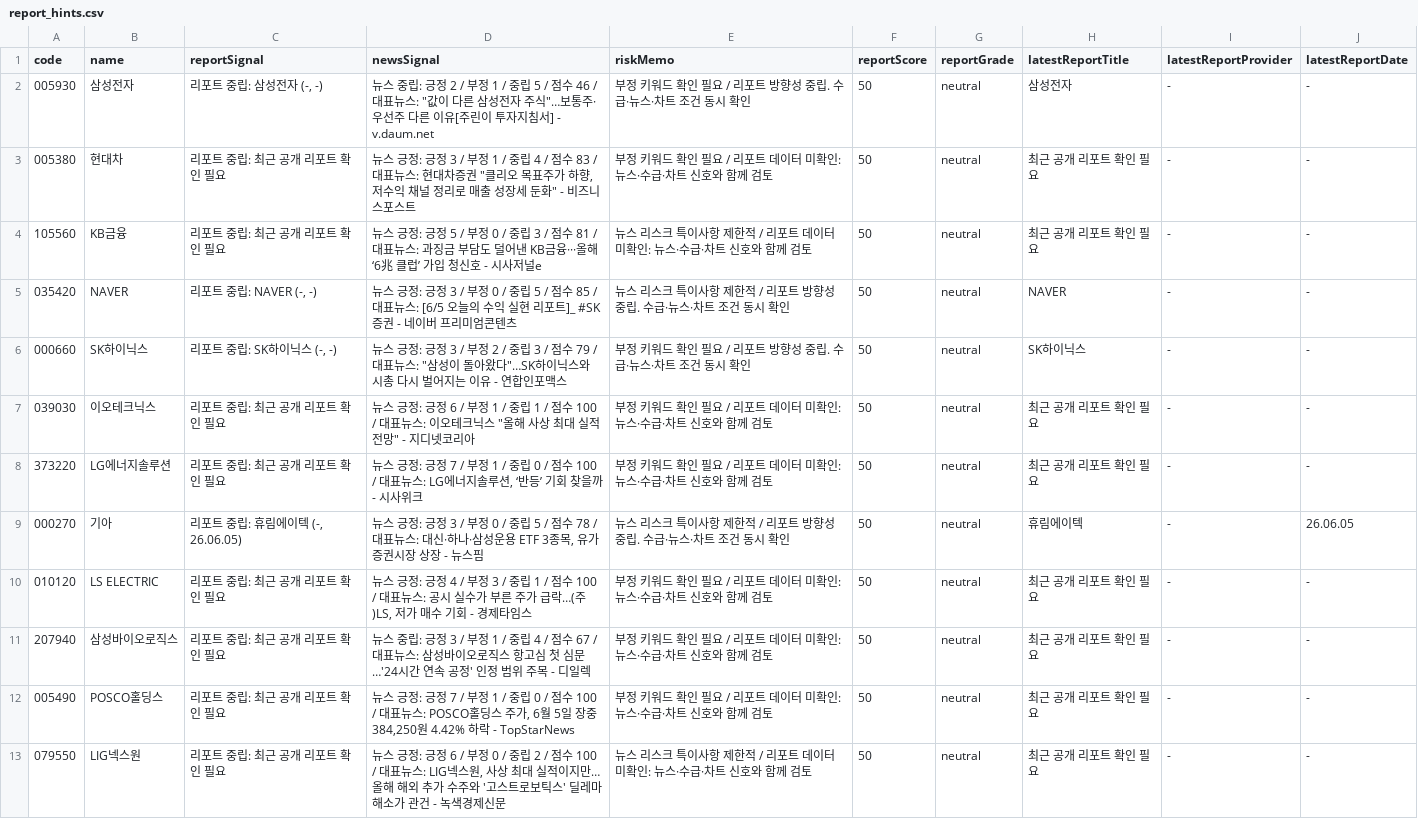
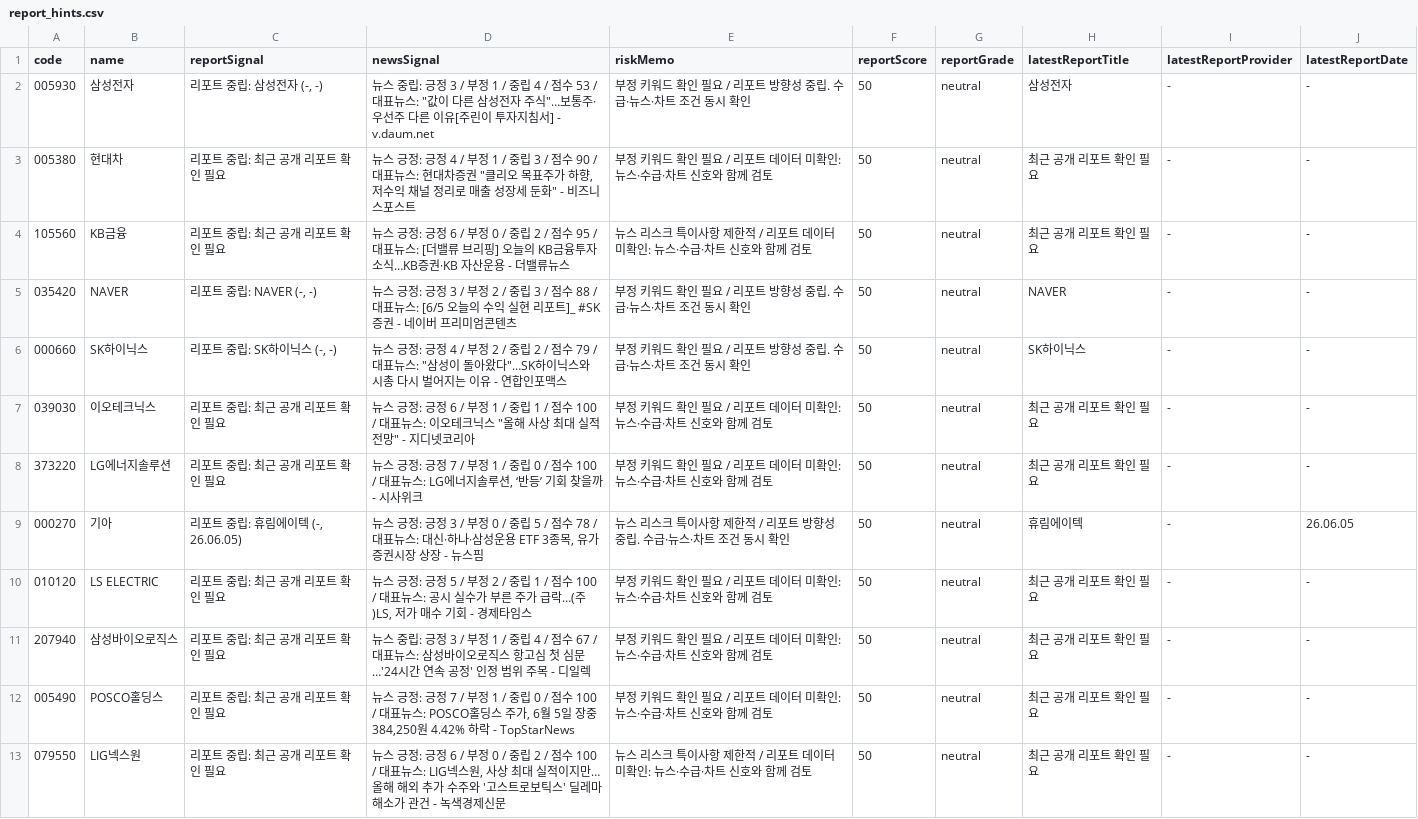
Before and after one commit to babbu28238/investment-json-data, a CSV file: report_hints.csv, drawn as a sheet; only a part is shown; the diff covers the shown part only.

```diff
--- a/report_hints.csv
+++ b/report_hints.csv
@@ -1,7 +1,7 @@
 code,name,reportSignal,newsSignal,riskMemo,reportScore,reportGrade,latestReportTitle,latestReportProvider,latestReportDate
-005930,삼성전자,"리포트 중립: 삼성전자 (-, -)","뉴스 중립: 긍정 2 / 부정 1 / 중립 5 / 점수 46 / 대표뉴스: ""값이 다른 삼성전자 주식""…보통주·우선주 다른 이유[주린이 투자지침서] - v.daum.net",부정 키워드 확인 필요 / 리포트 방향성 중립. 수급·뉴스·차트 조건 동시 확인,50,neutral,삼성전자,-,-
-005380,현대차,리포트 중립: 최근 공개 리포트 확인 필요,"뉴스 긍정: 긍정 3 / 부정 1 / 중립 4 / 점수 83 / 대표뉴스: 현대차증권 ""클리오 목표주가 하향, 저수익 채널 정리로 매출 성장세 둔화"" - 비즈니스포스트",부정 키워드 확인 필요 / 리포트 데이터 미확인: 뉴스·수급·차트 신호와 함께 검토,50,neutral,최근 공개 리포트 확인 필요,-,-
-105560,KB금융,리포트 중립: 최근 공개 리포트 확인 필요,뉴스 긍정: 긍정 5 / 부정 0 / 중립 3 / 점수 81 / 대표뉴스: 과징금 부담도 덜어낸 KB금융···올해 ‘6兆 클럽’ 가입 청신호 - 시사저널e,뉴스 리스크 특이사항 제한적 / 리포트 데이터 미확인: 뉴스·수급·차트 신호와 함께 검토,50,neutral,최근 공개 리포트 확인 필요,-,-
-035420,NAVER,"리포트 중립: NAVER (-, -)",뉴스 긍정: 긍정 3 / 부정 0 / 중립 5 / 점수 85 / 대표뉴스: [6/5 오늘의 수익 실현 리포트]_ #SK증권 - 네이버 프리미엄콘텐츠,뉴스 리스크 특이사항 제한적 / 리포트 방향성 중립. 수급·뉴스·차트 조건 동시 확인,50,neutral,NAVER,-,-
-000660,SK하이닉스,"리포트 중립: SK하이닉스 (-, -)","뉴스 긍정: 긍정 3 / 부정 2 / 중립 3 / 점수 79 / 대표뉴스: ""삼성이 돌아왔다""…SK하이닉스와 시총 다시 벌어지는 이유 - 연합인포맥스",부정 키워드 확인 필요 / 리포트 방향성 중립. 수급·뉴스·차트 조건 동시 확인,50,neutral,SK하이닉스,-,-
+005930,삼성전자,"리포트 중립: 삼성전자 (-, -)","뉴스 중립: 긍정 3 / 부정 1 / 중립 4 / 점수 53 / 대표뉴스: ""값이 다른 삼성전자 주식""…보통주·우선주 다른 이유[주린이 투자지침서] - v.daum.net",부정 키워드 확인 필요 / 리포트 방향성 중립. 수급·뉴스·차트 조건 동시 확인,50,neutral,삼성전자,-,-
+005380,현대차,리포트 중립: 최근 공개 리포트 확인 필요,"뉴스 긍정: 긍정 4 / 부정 1 / 중립 3 / 점수 90 / 대표뉴스: 현대차증권 ""클리오 목표주가 하향, 저수익 채널 정리로 매출 성장세 둔화"" - 비즈니스포스트",부정 키워드 확인 필요 / 리포트 데이터 미확인: 뉴스·수급·차트 신호와 함께 검토,50,neutral,최근 공개 리포트 확인 필요,-,-
+105560,KB금융,리포트 중립: 최근 공개 리포트 확인 필요,뉴스 긍정: 긍정 6 / 부정 0 / 중립 2 / 점수 95 / 대표뉴스: [더밸류 브리핑] 오늘의 KB금융투자 소식…KB증권·KB 자산운용 - 더밸류뉴스,뉴스 리스크 특이사항 제한적 / 리포트 데이터 미확인: 뉴스·수급·차트 신호와 함께 검토,50,neutral,최근 공개 리포트 확인 필요,-,-
+035420,NAVER,"리포트 중립: NAVER (-, -)",뉴스 긍정: 긍정 3 / 부정 2 / 중립 3 / 점수 88 / 대표뉴스: [6/5 오늘의 수익 실현 리포트]_ #SK증권 - 네이버 프리미엄콘텐츠,부정 키워드 확인 필요 / 리포트 방향성 중립. 수급·뉴스·차트 조건 동시 확인,50,neutral,NAVER,-,-
+000660,SK하이닉스,"리포트 중립: SK하이닉스 (-, -)","뉴스 긍정: 긍정 4 / 부정 2 / 중립 2 / 점수 79 / 대표뉴스: ""삼성이 돌아왔다""…SK하이닉스와 시총 다시 벌어지는 이유 - 연합인포맥스",부정 키워드 확인 필요 / 리포트 방향성 중립. 수급·뉴스·차트 조건 동시 확인,50,neutral,SK하이닉스,-,-
 039030,이오테크닉스,리포트 중립: 최근 공개 리포트 확인 필요,"뉴스 긍정: 긍정 6 / 부정 1 / 중립 1 / 점수 100 / 대표뉴스: 이오테크닉스 ""올해 사상 최대 실적 전망"" - 지디넷코리아",부정 키워드 확인 필요 / 리포트 데이터 미확인: 뉴스·수급·차트 신호와 함께 검토,50,neutral,최근 공개 리포트 확인 필요,-,-
@@ -9,3 +9,3 @@
 000270,기아,"리포트 중립: 휴림에이텍 (-, 26.06.05)","뉴스 긍정: 긍정 3 / 부정 0 / 중립 5 / 점수 78 / 대표뉴스: 대신·하나·삼성운용 ETF 3종목, 유가증권시장 상장 - 뉴스핌",뉴스 리스크 특이사항 제한적 / 리포트 방향성 중립. 수급·뉴스·차트 조건 동시 확인,50,neutral,휴림에이텍,-,26.06.05
-010120,LS ELECTRIC,리포트 중립: 최근 공개 리포트 확인 필요,"뉴스 긍정: 긍정 4 / 부정 3 / 중립 1 / 점수 100 / 대표뉴스: 공시 실수가 부른 주가 급락…(주)LS, 저가 매수 기회 - 경제타임스",부정 키워드 확인 필요 / 리포트 데이터 미확인: 뉴스·수급·차트 신호와 함께 검토,50,neutral,최근 공개 리포트 확인 필요,-,-
+010120,LS ELECTRIC,리포트 중립: 최근 공개 리포트 확인 필요,"뉴스 긍정: 긍정 5 / 부정 2 / 중립 1 / 점수 100 / 대표뉴스: 공시 실수가 부른 주가 급락…(주)LS, 저가 매수 기회 - 경제타임스",부정 키워드 확인 필요 / 리포트 데이터 미확인: 뉴스·수급·차트 신호와 함께 검토,50,neutral,최근 공개 리포트 확인 필요,-,-
 207940,삼성바이오로직스,리포트 중립: 최근 공개 리포트 확인 필요,뉴스 중립: 긍정 3 / 부정 1 / 중립 4 / 점수 67 / 대표뉴스: 삼성바이오로직스 항고심 첫 심문…'24시간 연속 공정' 인정 범위 주목 - 디일렉,부정 키워드 확인 필요 / 리포트 데이터 미확인: 뉴스·수급·차트 신호와 함께 검토,50,neutral,최근 공개 리포트 확인 필요,-,-
```
Also changed, not shown: 9 edited cells elsewhere in this file, 24 other files.
